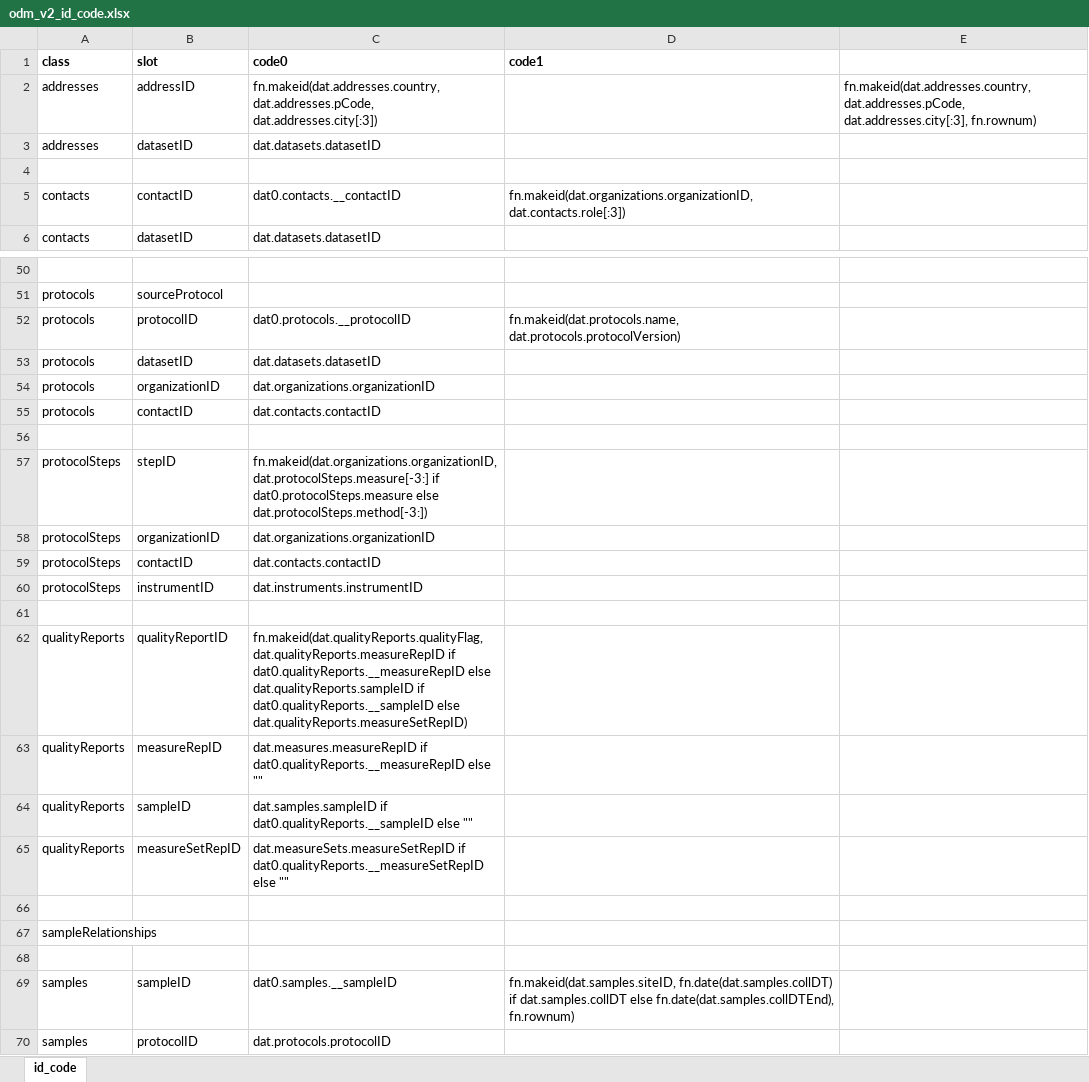
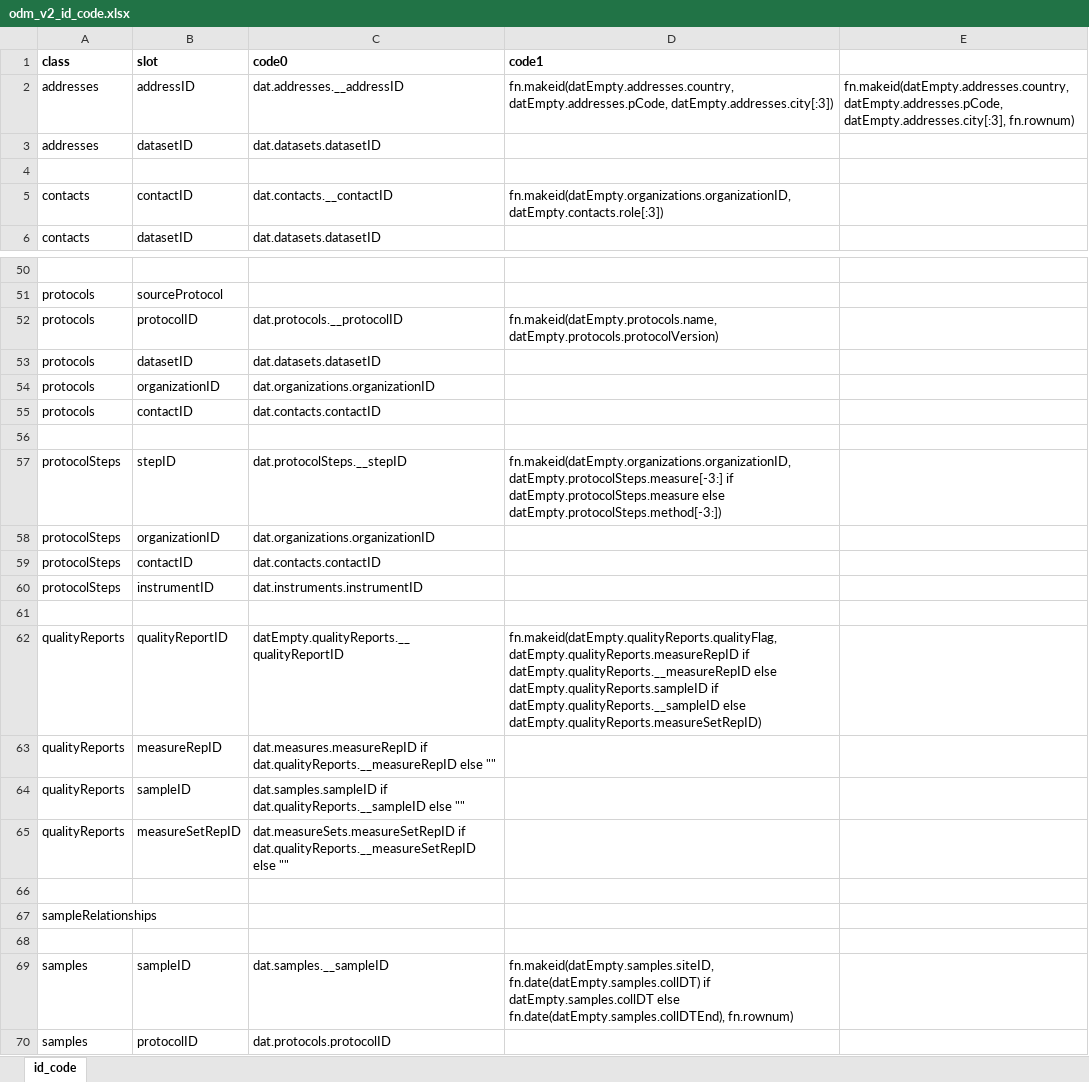
Before and after one commit to PHES-ODM/PHES-ODM-MapGenerator, an Excel workbook: data/odm_v2/odm_v2_id_code.xlsx, sheet id_code, drawn as a sheet; only a part is shown, gaps mark what is left out; values as stored, in another font and other column widths than the file's, no borders; the diff covers the shown part only; the diff names each change by its address in the sheet, - before the commit and + after, or states it on an @@ line.

Commit message:
Updates to ID generation code

```diff
--- a/data/odm_v2/odm_v2_id_code.xlsx (sheet id_code)
+++ b/data/odm_v2/odm_v2_id_code.xlsx (sheet id_code)
-C2 (code0): fn.makeid(dat.addresses.country, dat.addresses.pCode, dat.addresses.city[:3])
+C2 (code0): dat.addresses.__addressID
-D2 (code1): (empty)
+D2 (code1): fn.makeid(datEmpty.addresses.country, datEmpty.addresses.pCode, datEmpty.addresses.city[:3])
-E2: fn.makeid(dat.addresses.country, dat.addresses.pCode, dat.addresses.city[:3], fn.rownum)
+E2: fn.makeid(datEmpty.addresses.country, datEmpty.addresses.pCode, datEmpty.addresses.city[:3], fn.rownum)
-C5 (code0): dat0.contacts.__contactID
+C5 (code0): dat.contacts.__contactID
-D5 (code1): fn.makeid(dat.organizations.organizationID, dat.contacts.role[:3])
+D5 (code1): fn.makeid(datEmpty.organizations.organizationID, datEmpty.contacts.role[:3])
-C52 (code0): dat0.protocols.__protocolID
+C52 (code0): dat.protocols.__protocolID
-D52 (code1): fn.makeid(dat.protocols.name, dat.protocols.protocolVersion)
+D52 (code1): fn.makeid(datEmpty.protocols.name, datEmpty.protocols.protocolVersion)
-C57 (code0): fn.makeid(dat.organizations.organizationID, dat.protocolSteps.measure[-3:] if dat0.protocolSteps.measure else dat.protocolSteps.method[-3:])
+C57 (code0): dat.protocolSteps.__stepID
-D57 (code1): (empty)
+D57 (code1): fn.makeid(datEmpty.organizations.organizationID, datEmpty.protocolSteps.measure[-3:] if datEmpty.protocolSteps.measure else datEmpty.protocolSteps.method[-3:])
-C62 (code0): fn.makeid(dat.qualityReports.qualityFlag, dat.qualityReports.measureRepID if dat0.qualityReports.__measureRepID else dat.qualityReports.sampleID if dat0.qualityReports.__sampleID else dat.qualityReports.measureSetRepID)
+C62 (code0): datEmpty.qualityReports.__qualityReportID
-D62 (code1): (empty)
+D62 (code1): fn.makeid(datEmpty.qualityReports.qualityFlag, datEmpty.qualityReports.measureRepID if datEmpty.qualityReports.__measureRepID else datEmpty.qualityReports.sampleID if datEmpty.qualityReports.__sampleID else datEmpty.qualityReports.measureSetRepID)
-C63 (code0): dat.measures.measureRepID if dat0.qualityReports.__measureRepID else ""
+C63 (code0): dat.measures.measureRepID if dat.qualityReports.__measureRepID else ""
-C64 (code0): dat.samples.sampleID if dat0.qualityReports.__sampleID else ""
+C64 (code0): dat.samples.sampleID if dat.qualityReports.__sampleID else ""
-C65 (code0): dat.measureSets.measureSetRepID if dat0.qualityReports.__measureSetRepID else ""
+C65 (code0): dat.measureSets.measureSetRepID if dat.qualityReports.__measureSetRepID else ""
-C69 (code0): dat0.samples.__sampleID
+C69 (code0): dat.samples.__sampleID
-D69 (code1): fn.makeid(dat.samples.siteID, fn.date(dat.samples.collDT) if dat.samples.collDT else fn.date(dat.samples.collDTEnd), fn.rownum)
+D69 (code1): fn.makeid(datEmpty.samples.siteID, fn.date(datEmpty.samples.collDT) if datEmpty.samples.collDT else fn.date(datEmpty.samples.collDTEnd), fn.rownum)
```
Also changed, not shown: 15 edited cells elsewhere in this sheet.
